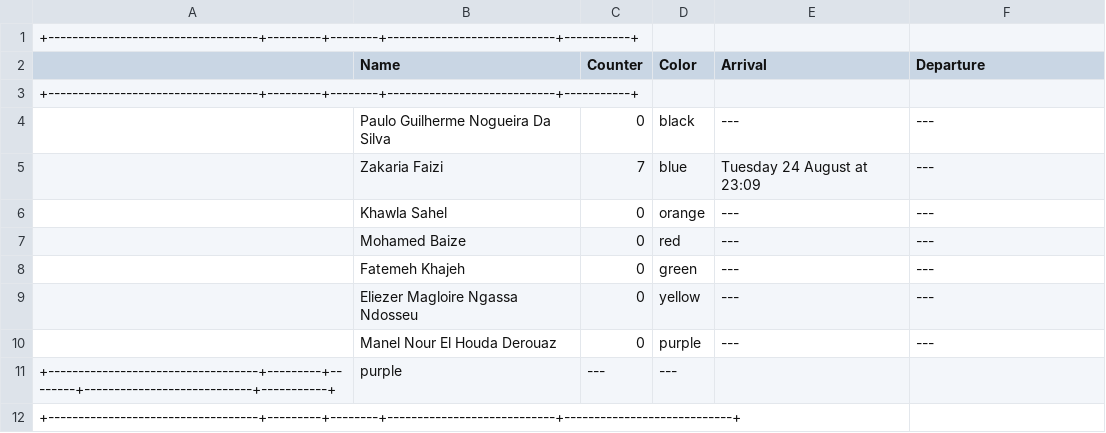
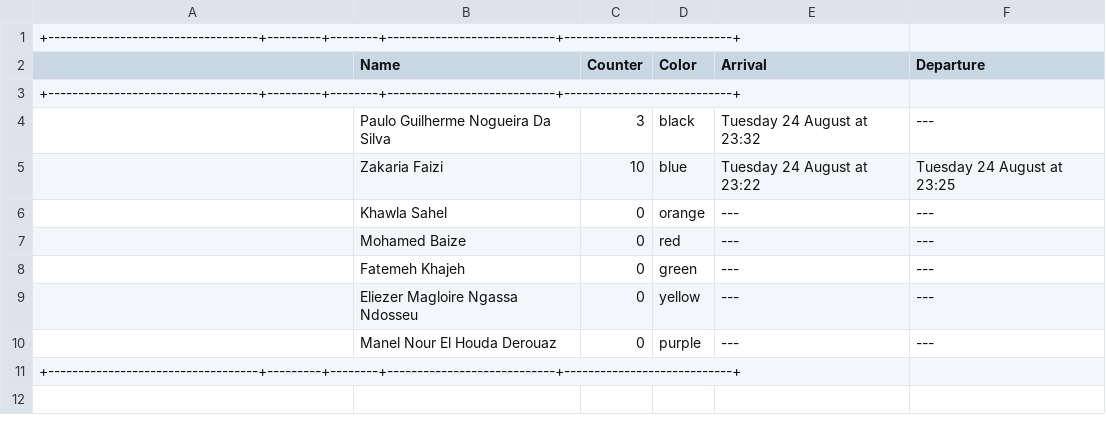
Before and after one commit to zakariafaizi/project_smarthouse, a CSV file: MainProject/Attendance.csv, drawn as a sheet; the diff names each change by its address in the sheet, - before the commit and + after, or states it on an @@ line.

```diff
--- a/MainProject/Attendance.csv
+++ b/MainProject/Attendance.csv
-A1: +-----------------------------------+---------+--------+----------------------------+-----------+
+A1: +-----------------------------------+---------+--------+----------------------------+----------------------------+
-A3: +-----------------------------------+---------+--------+----------------------------+-----------+
+A3: +-----------------------------------+---------+--------+----------------------------+----------------------------+
-C4 (Counter): 0
+C4 (Counter): 3
-E4 (Arrival): ---
+E4 (Arrival): Tuesday 24 August at 23:32
-C5 (Counter): 7
+C5 (Counter): 10
-E5 (Arrival): Tuesday 24 August at 23:09
+E5 (Arrival): Tuesday 24 August at 23:22
-F5 (Departure): ---
+F5 (Departure): Tuesday 24 August at 23:25
-row 11: +-----------------------------------+---------+--------+----------------------------+-----------+ | purple | --- | ---
```
Also changed, not shown: 2 other files.
